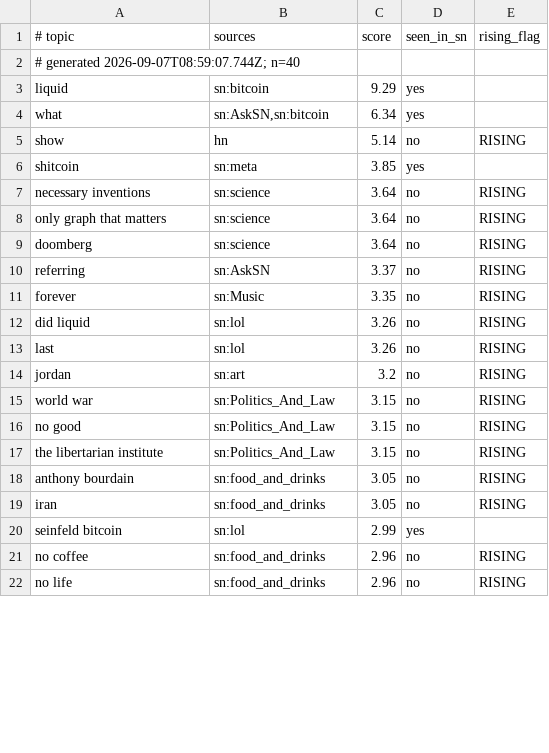
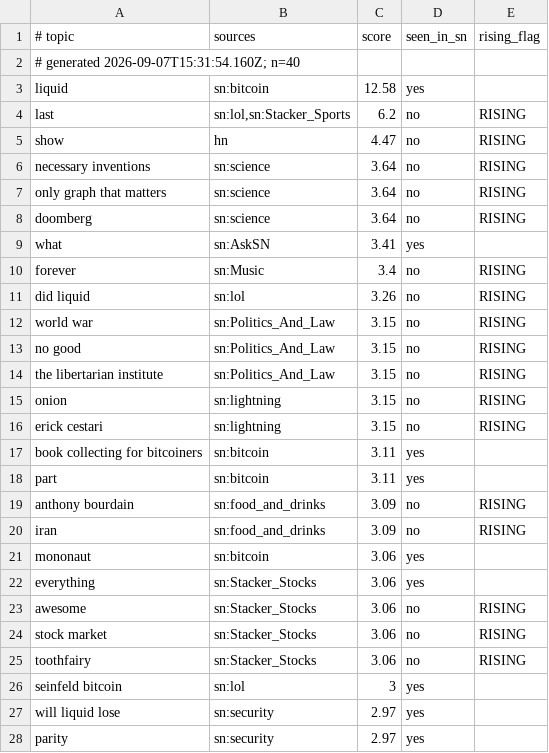
Before and after one commit to eliolatifllari513-coder/sn-monetization-runtime, a TSV file: data/trending/topics.tsv, drawn as a sheet; only a part is shown; the diff covers the shown part only.

```diff
--- a/data/trending/topics.tsv
+++ b/data/trending/topics.tsv
@@ -1,7 +1,6 @@
 # topic	sources	score	seen_in_sn	rising_flag
-# generated 2026-09-07T08:59:07.744Z; n=40
-liquid	sn:bitcoin	9.29	yes	
-what	sn:AskSN,sn:bitcoin	6.34	yes	
-show	hn	5.14	no	RISING
-shitcoin	sn:meta	3.85	yes	
+# generated 2026-09-07T15:31:54.160Z; n=40
+liquid	sn:bitcoin	12.58	yes	
+last	sn:lol,sn:Stacker_Sports	6.2	no	RISING
+show	hn	4.47	no	RISING
 necessary inventions	sn:science	3.64	no	RISING
@@ -9,7 +8,5 @@ only graph that matters	sn:science	3.64	no	RISING
 doomberg	sn:science	3.64	no	RISING
-referring	sn:AskSN	3.37	no	RISING
-forever	sn:Music	3.35	no	RISING
+what	sn:AskSN	3.41	yes	
+forever	sn:Music	3.4	no	RISING
 did liquid	sn:lol	3.26	no	RISING
-last	sn:lol	3.26	no	RISING
-jordan	sn:art	3.2	no	RISING
 world war	sn:Politics_And_Law	3.15	no	RISING
@@ -17,6 +14,15 @@ no good	sn:Politics_And_Law	3.15	no	RISING
 the libertarian institute	sn:Politics_And_Law	3.15	no	RISING
-anthony bourdain	sn:food_and_drinks	3.05	no	RISING
-iran	sn:food_and_drinks	3.05	no	RISING
-seinfeld bitcoin	sn:lol	2.99	yes	
-no coffee	sn:food_and_drinks	2.96	no	RISING
-no life	sn:food_and_drinks	2.96	no	RISING
+onion	sn:lightning	3.15	no	RISING
+erick cestari	sn:lightning	3.15	no	RISING
+book collecting for bitcoiners	sn:bitcoin	3.11	yes	
+part	sn:bitcoin	3.11	yes	
+anthony bourdain	sn:food_and_drinks	3.09	no	RISING
+iran	sn:food_and_drinks	3.09	no	RISING
+mononaut	sn:bitcoin	3.06	yes	
+everything	sn:Stacker_Stocks	3.06	yes	
+awesome	sn:Stacker_Stocks	3.06	no	RISING
+stock market	sn:Stacker_Stocks	3.06	no	RISING
+toothfairy	sn:Stacker_Stocks	3.06	no	RISING
+seinfeld bitcoin	sn:lol	3	yes	
+will liquid lose	sn:security	2.97	yes	
+parity	sn:security	2.97	yes	
```
Also changed, not shown: 7 added rows, 13 removed rows and 8 edited cells elsewhere in this file.
